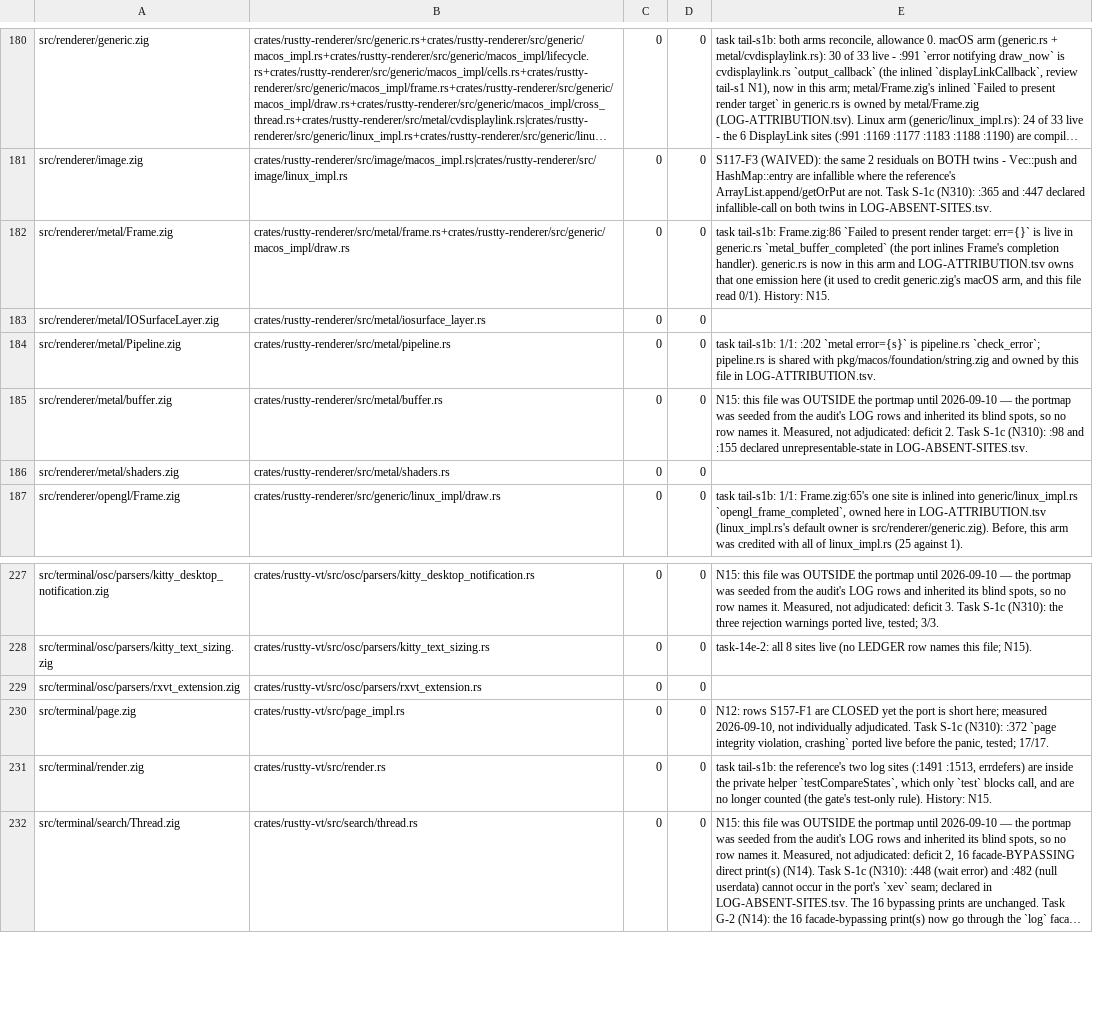
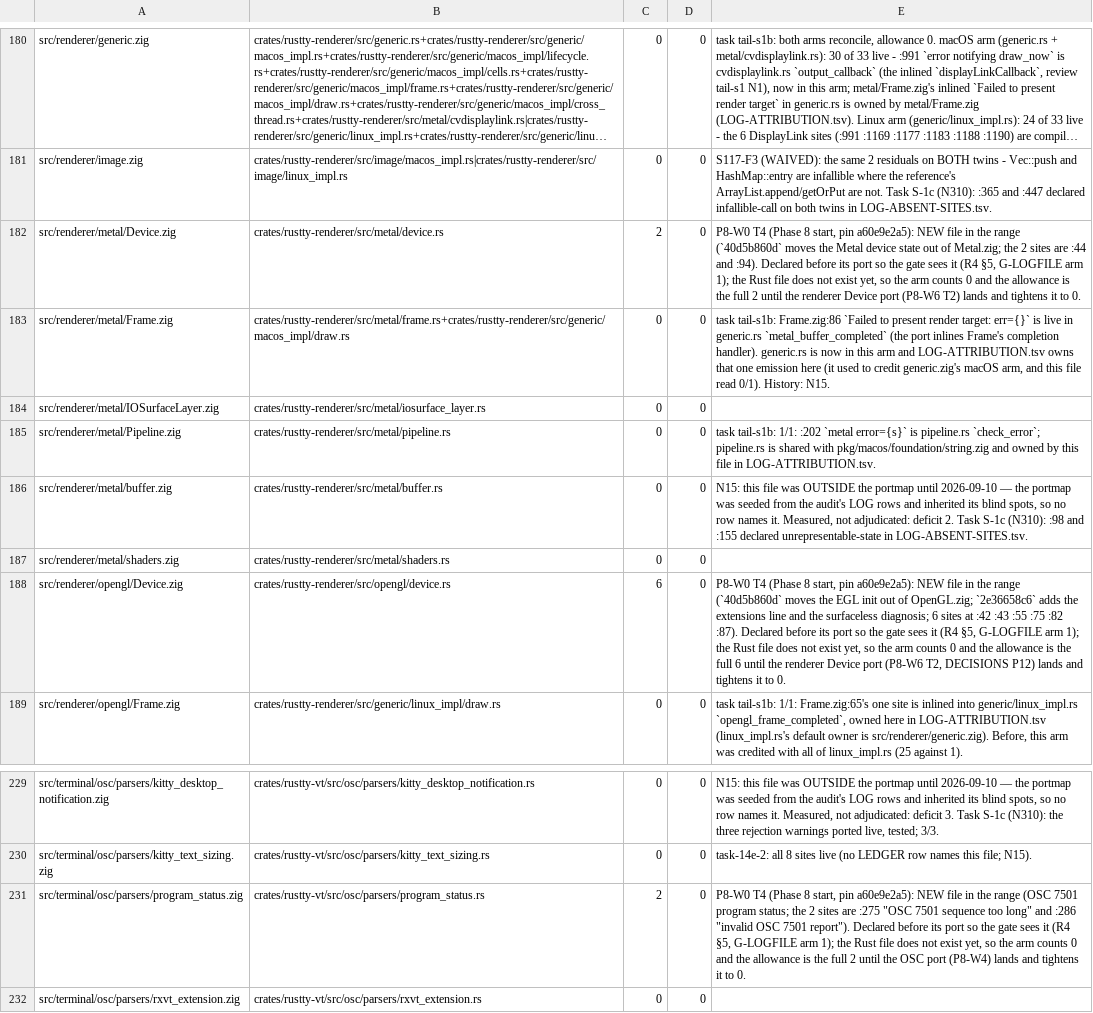
Before and after one commit to AirelyDev/rustty, a TSV file: .port/parity-closure/LOG-PORTMAP.tsv, drawn as a sheet; only a part is shown, gaps mark what is left out; the shorter side is filled out with more unchanged rows; long unchanged cells end in …; the diff names each change by its address in the sheet, - before the commit and + after, or states it on an @@ line.

```diff
--- a/.port/parity-closure/LOG-PORTMAP.tsv
+++ b/.port/parity-closure/LOG-PORTMAP.tsv
+row 182: src/renderer/metal/Device.zig | crates/rustty-renderer/src/metal/device.rs | 2 | 0 | P8-W0 T4 (Phase 8 start, pin a60e9e2a5): NEW file in the range (`40d5b860d` moves the Metal device state out of Metal.zig; the 2 sites are :44 and :94). Declared before its port so the gate sees it (R4 §5, G-LOGFILE arm 1); the Rust file does not exist yet, so the arm counts 0 and the allowance is the full 2 until the renderer Device port (P8-W6 T2) lands and tightens it to 0.
+row 188: src/renderer/opengl/Device.zig | crates/rustty-renderer/src/opengl/device.rs | 6 | 0 | P8-W0 T4 (Phase 8 start, pin a60e9e2a5): NEW file in the range (`40d5b860d` moves the EGL init out of OpenGL.zig; `2e36658c6` adds the extensions line and the surfaceless diagnosis; 6 sites at :42 :43 :55 :75 :82 :87). Declared before its port so the gate sees it (R4 §5, G-LOGFILE arm 1); the Rust file does not exist yet, so the arm counts 0 and the allowance is the full 6 until the renderer Device port (P8-W6 T2, DECISIONS P12) lands and tightens it to 0.
+row 231: src/terminal/osc/parsers/program_status.zig | crates/rustty-vt/src/osc/parsers/program_status.rs | 2 | 0 | P8-W0 T4 (Phase 8 start, pin a60e9e2a5): NEW file in the range (OSC 7501 program status; the 2 sites are :275 "OSC 7501 sequence too long" and :286 "invalid OSC 7501 report"). Declared before its port so the gate sees it (R4 §5, G-LOGFILE arm 1); the Rust file does not exist yet, so the arm counts 0 and the allowance is the full 2 until the OSC port (P8-W4) lands and tightens it to 0.
```
Also changed, not shown: 2 other files.
